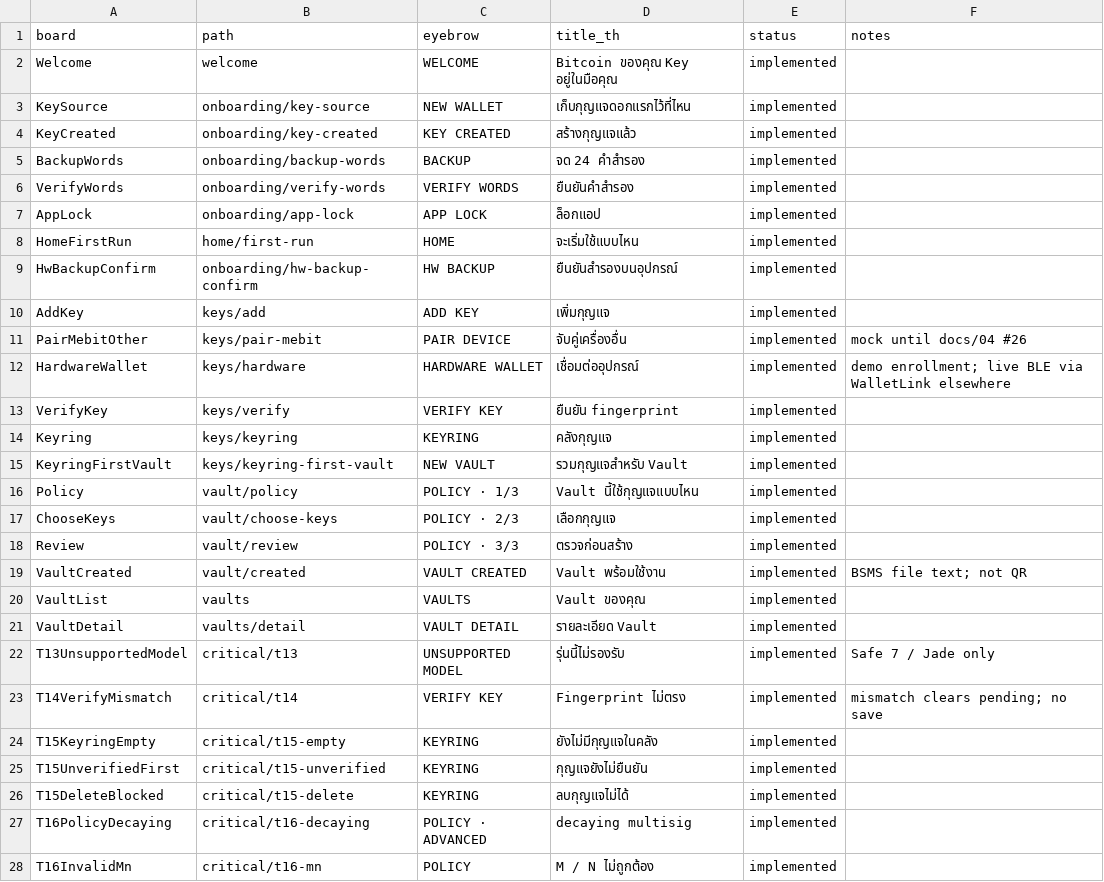
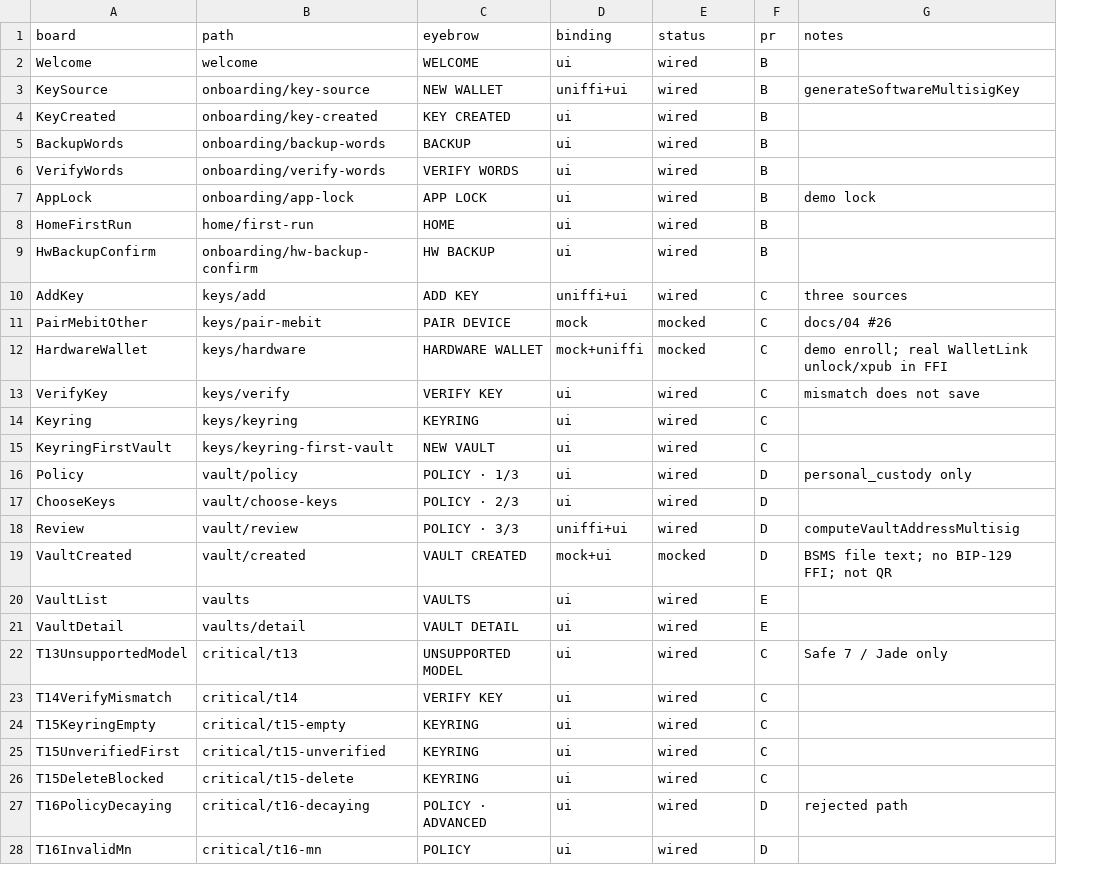
Before and after one commit to Krittanai2933/mebit, a TSV file: .audit/movie-page-coverage.tsv, drawn as a sheet; only a part is shown; removed rows and columns are numbered as before the commit, all else as after; the diff covers the shown part only; the diff names each change by its address in the sheet, - before the commit and + after, or states it on an @@ line.

```diff
--- a/.audit/movie-page-coverage.tsv
+++ b/.audit/movie-page-coverage.tsv
-column D (title_th), rows 2-28: Bitcoin ของคุณ Key อยู่ในมือคุณ | เก็บกุญแจดอกแรกไว้ที่ไหน | สร้างกุญแจแล้ว | จด 24 คำสำรอง | ยืนยันคำสำรอง | ล็อกแอป | จะเริ่มใช้แบบไหน | ยืนยันสำรองบนอุปกรณ์ | เพิ่มกุญแจ | จับคู่เครื่องอื่น | เชื่อมต่ออุปกรณ์ | ยืนยัน fingerprint | คลังกุญแจ | รวมกุญแจสำหรับ Vault | Vault นี้ใช้กุญแจแบบไหน | เลือกกุญแจ | ตรวจก่อนสร้าง | Vault พร้อมใช้งาน | Vault ของคุณ | รายละเอียด Vault | รุ่นนี้ไม่รองรับ | Fingerprint ไม่ตรง | ยังไม่มีกุญแจในคลัง | กุญแจยังไม่ยืนยัน | ลบกุญแจไม่ได้ | decaying multisig | M / N ไม่ถูกต้อง
+column D (binding), rows 2-28: ui | uniffi+ui | ui | ui | ui | ui | ui | ui | uniffi+ui | mock | mock+uniffi | ui | ui | ui | ui | ui | uniffi+ui | mock+ui | ui | ui | ui | ui | ui | ui | ui | ui | ui
+column F (pr), rows 2-28: B | B | B | B | B | B | B | B | C | C | C | C | C | C | D | D | D | D | E | E | C | C | C | C | C | D | D
-E2:E10 (status): implemented
+E2:E10 (status): wired
-G3 (notes): (empty)
+G3 (notes): generateSoftwareMultisigKey
-G7 (notes): (empty)
+G7 (notes): demo lock
-G10 (notes): (empty)
+G10 (notes): three sources
-E11:E12 (status): implemented
+E11:E12 (status): mocked
-G11 (notes): mock until docs/04 #26
+G11 (notes): docs/04 #26
-G12 (notes): demo enrollment; live BLE via WalletLink elsewhere
+G12 (notes): demo enroll; real WalletLink unlock/xpub in FFI
-E13:E18 (status): implemented
+E13:E18 (status): wired
-G13 (notes): (empty)
+G13 (notes): mismatch does not save
-G16 (notes): (empty)
+G16 (notes): personal_custody only
-G18 (notes): (empty)
+G18 (notes): computeVaultAddressMultisig
-E19 (status): implemented
+E19 (status): mocked
-G19 (notes): BSMS file text; not QR
+G19 (notes): BSMS file text; no BIP-129 FFI; not QR
-E20:E28 (status): implemented
+E20:E28 (status): wired
-G23 (notes): mismatch clears pending; no save
+G23 (notes): (empty)
-G27 (notes): (empty)
+G27 (notes): rejected path
```
Also changed, not shown: 22 edited cells elsewhere in this file, 8 other files.
